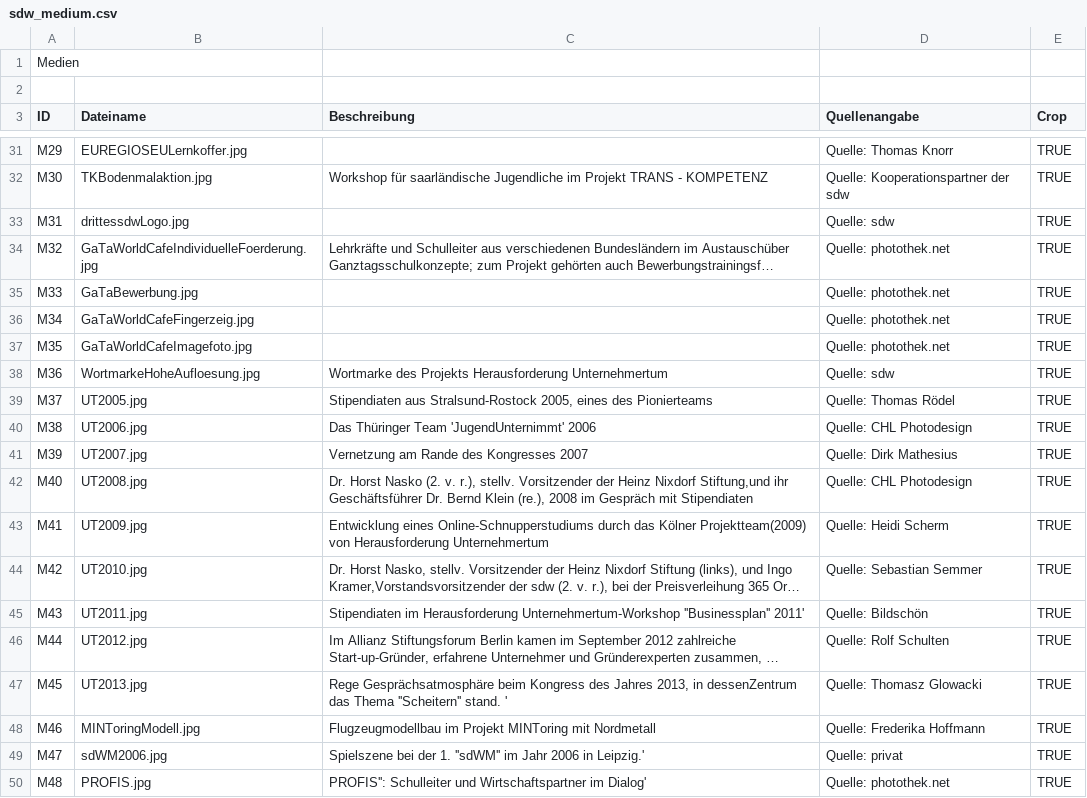
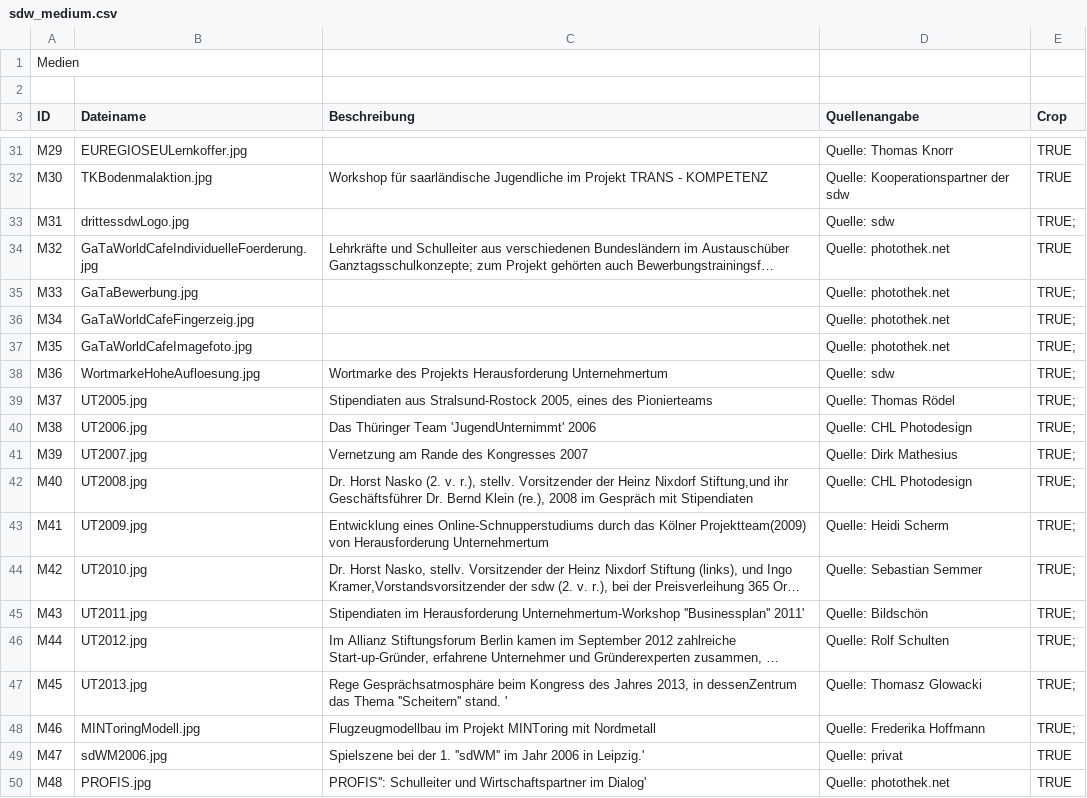
Before and after one commit to MenschMarcus/HistoGlobe_school, a CSV file: config/sdw/data/sdw_medium.csv, drawn as a sheet; only a part is shown, gaps mark what is left out; long unchanged cells end in …; the diff covers the shown part only; the diff names each change by its address in the sheet, - before the commit and + after, or states it on an @@ line.

```diff
--- a/config/sdw/data/sdw_medium.csv
+++ b/config/sdw/data/sdw_medium.csv
-E33 (Crop): TRUE
+E33 (Crop): TRUE;
-E35:E48 (Crop): TRUE
+E35:E48 (Crop): TRUE;
```
Also changed, not shown: 38 edited cells elsewhere in this file, config/sdw/data/sdw_projectEvent.csv, config/sdw/data/sdw_projects.csv.
